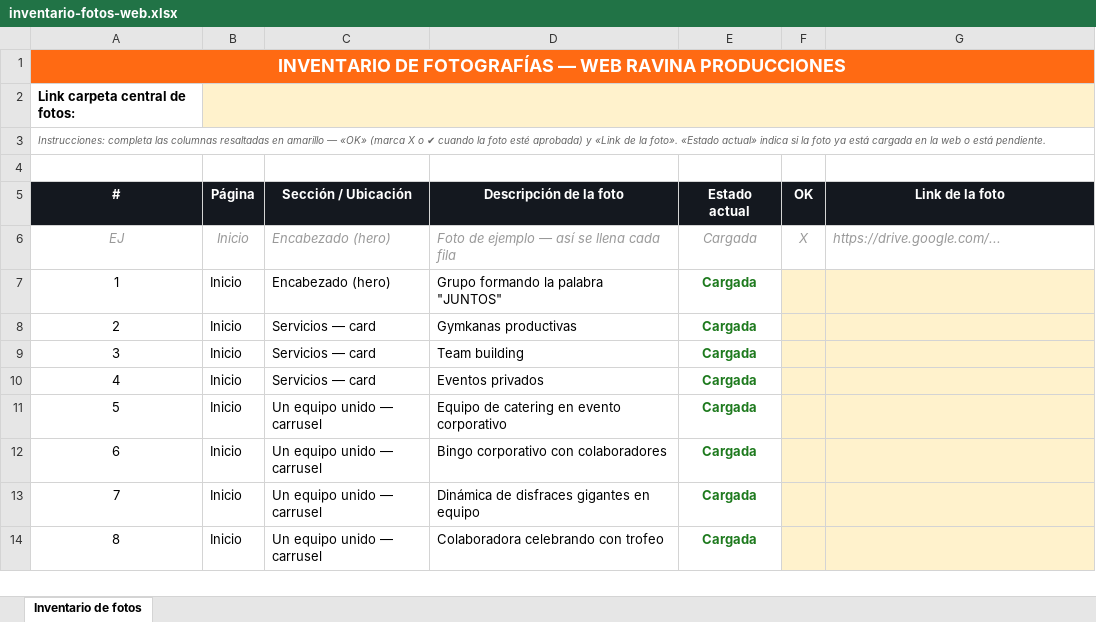
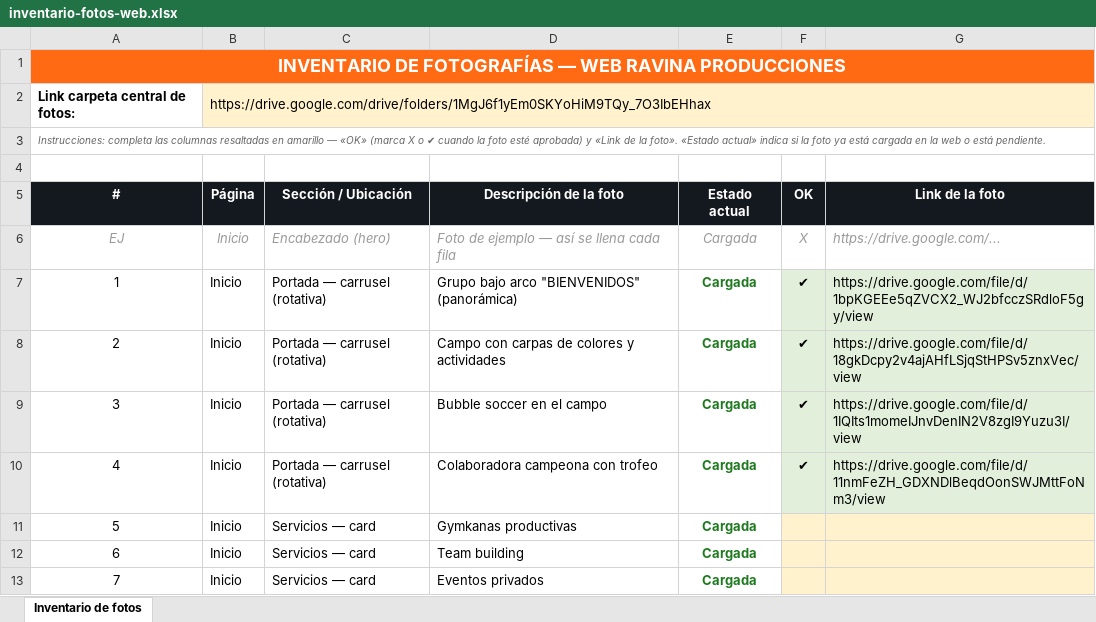
Before and after one commit to naadsova-bot/ravina, an Excel workbook: inventario-fotos-web.xlsx, sheet Inventario de fotos, drawn as a sheet; only a part is shown; the shorter side is filled out with more unchanged rows; values as stored, in another font and other column widths than the file's, no borders; addresses are those after the commit; the diff names each change by its address in the sheet, - before the commit and + after, or states it on an @@ line.

```diff
--- a/inventario-fotos-web.xlsx (sheet Inventario de fotos)
+++ b/inventario-fotos-web.xlsx (sheet Inventario de fotos)
-B2 (Página): (empty)
+B2 (Página): https://drive.google.com/drive/folders/1MgJ6f1yEm0SKYoHiM9TQy_7O3IbEHhax
-C7 (Sección / Ubicación): Encabezado (hero)
+C7 (Sección / Ubicación): Portada — carrusel (rotativa)
-D7 (Descripción de la foto): Grupo formando la palabra "JUNTOS"
+D7 (Descripción de la foto): Grupo bajo arco "BIENVENIDOS" (panorámica)
-F7 (OK): (empty)
+F7 (OK): ✔
-F7:G7 fill: #FFF2CC
+F7:G7 fill: #E2EFDA
-G7 (Link de la foto): (empty)
+G7 (Link de la foto): https://drive.google.com/file/d/1bpKGEEe5qZVCX2_WJ2bfcczSRdloF5gy/view
+row 8: 2 | Inicio | Portada — carrusel (rotativa) | Campo con carpas de colores y actividades | Cargada | ✔ | https://drive.google.com/file/d/18gkDcpy2v4ajAHfLSjqStHPSv5znxVec/view
+row 9: 3 | Inicio | Portada — carrusel (rotativa) | Bubble soccer en el campo | Cargada | ✔ | https://drive.google.com/file/d/1IQIts1momeIJnvDenIN2V8zgI9Yuzu3I/view
+row 10: 4 | Inicio | Portada — carrusel (rotativa) | Colaboradora campeona con trofeo | Cargada | ✔ | https://drive.google.com/file/d/11nmFeZH_GDXNDlBeqdOonSWJMttFoNm3/view
@@ column A (#) renumbered from row 11 down @@
```
Also changed, not shown: 1 other file.
